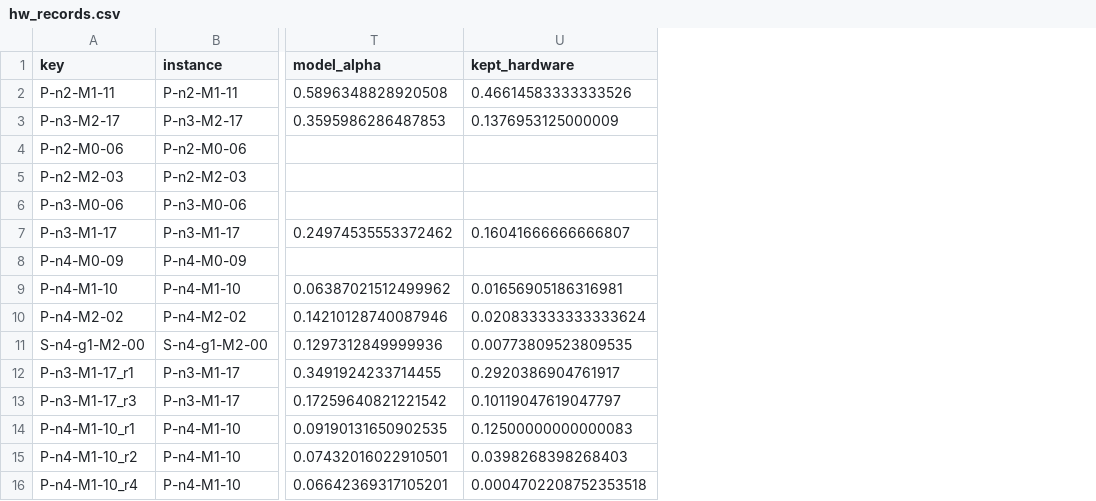
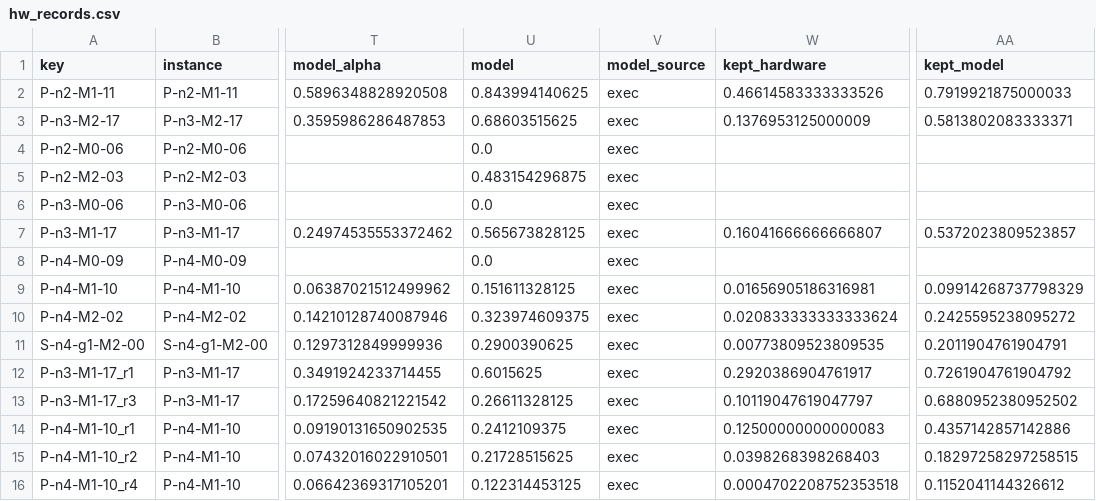
Before and after one commit to arvizu-god/dgssp, a CSV file: paper/data/hw_records.csv, drawn as a sheet; only a part is shown, gaps mark what is left out; the diff names each change by its address in the sheet, - before the commit and + after, or states it on an @@ line.

Commit message:
WP7: model vs hardware, survival band, drift TV vs shot-noise null; job-2 exec calibration; --pin-layout and --drift
hw_aggregate: per-PUB model deviations at alpha=1 and alpha-hat, survival-predicted band, TV bootstrap with pooled null, job-2 model column. hardware_batch: --pin-layout KEY:TAG=<date> re-sends an earlier job's scale-1 ISA circuit; --drift names the repeats. Notes: hw_results.md.

```diff
--- a/paper/data/hw_records.csv
+++ b/paper/data/hw_records.csv
+column U (model), rows 2-16: 0.843994140625 | 0.68603515625 | 0.0 | 0.483154296875 | 0.0 | 0.565673828125 | 0.0 | 0.151611328125 | 0.323974609375 | 0.2900390625 | 0.6015625 | 0.26611328125 | 0.2412109375 | 0.21728515625 | 0.122314453125
+column V (model_source), rows 2-16: all exec
+column AA (kept_model), rows 2-16: 0.7919921875000033 | 0.5813802083333371 |  |  |  | 0.5372023809523857 |  | 0.09914268737798329 | 0.2425595238095272 | 0.2011904761904791 | 0.7261904761904792 | 0.6880952380952502 | 0.4357142857142886 | 0.18297258297258515 | 0.1152041144326612
```
Also changed, not shown: paper/data/hw_records_2026-10-28.csv, 21 other files.
